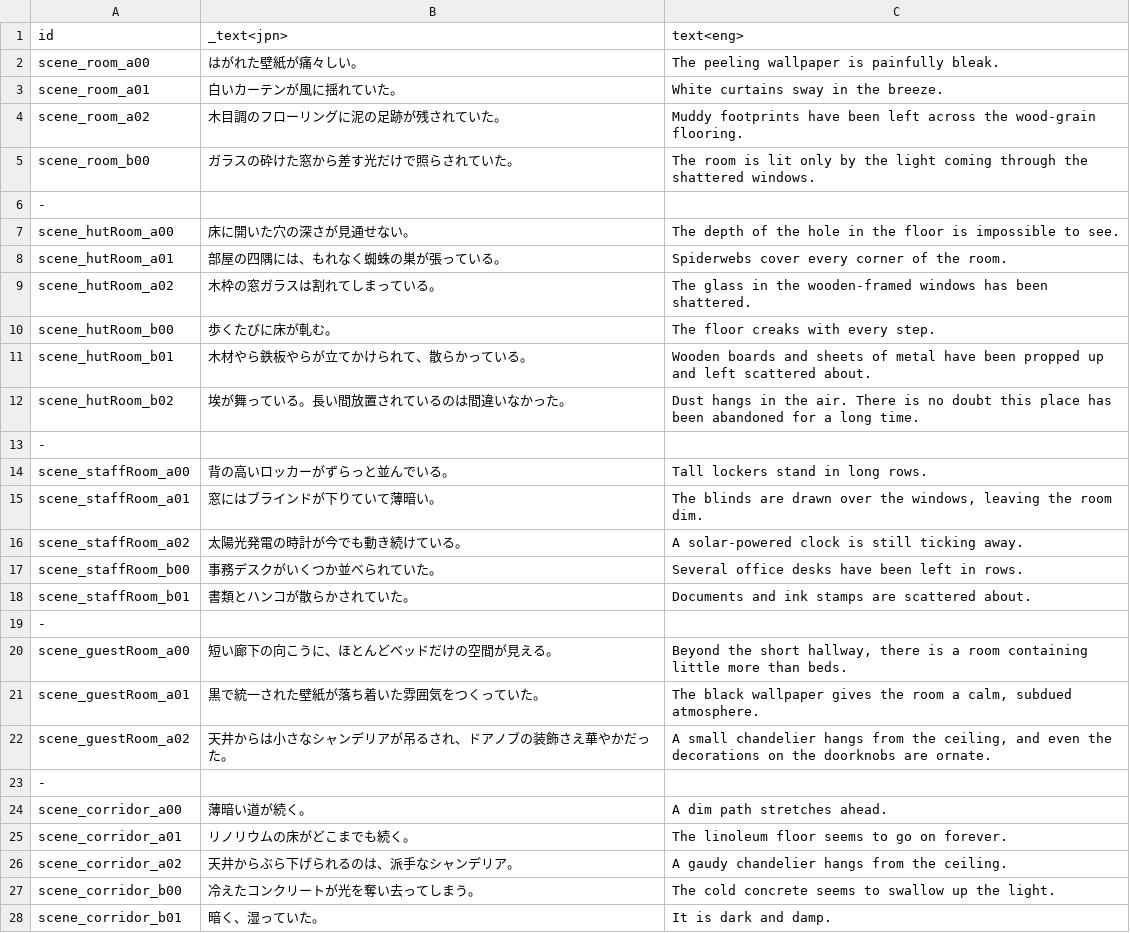
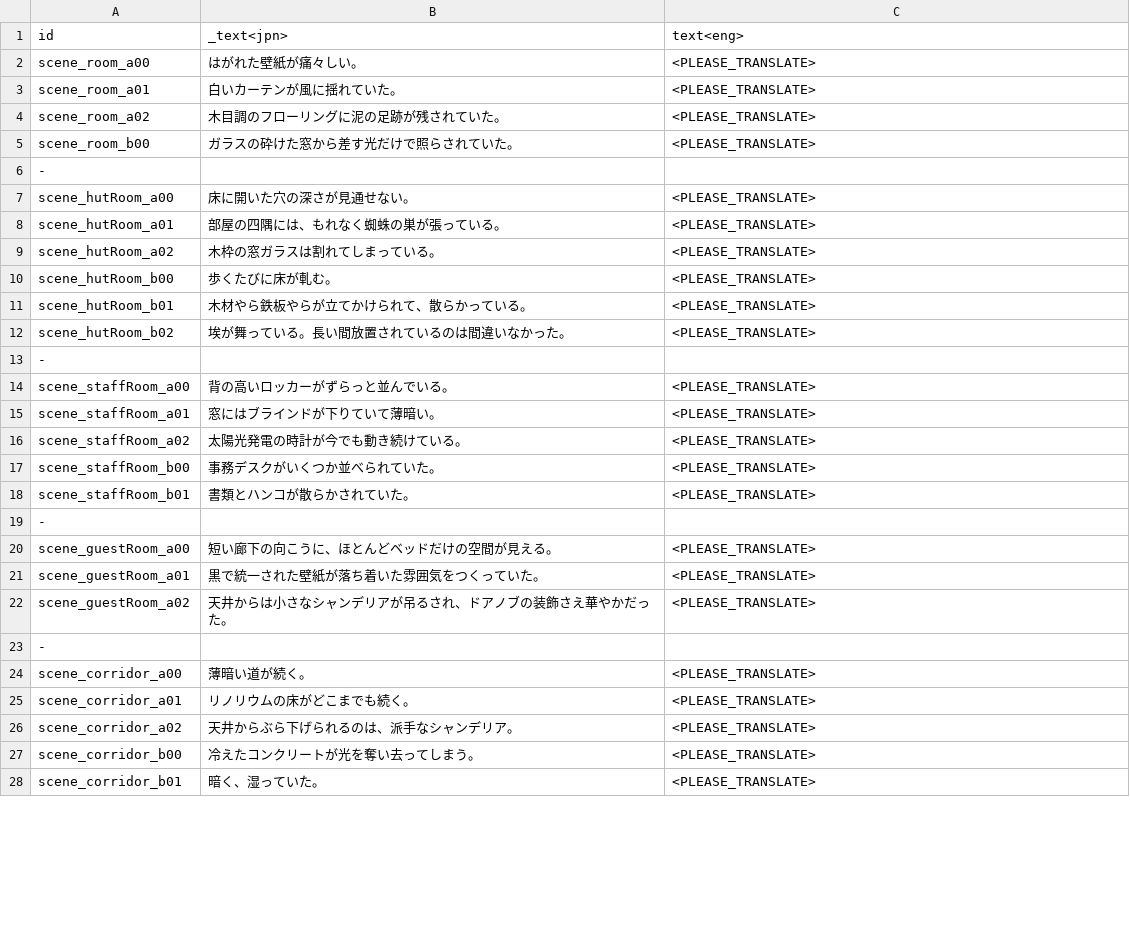
Before and after one commit to Callypig/Natsuno-Kanata-English-Patch, a CSV file: English/location/stageSceneData.csv, drawn as a sheet; only a part is shown; the diff covers the shown part only.

```diff
--- a/English/location/stageSceneData.csv
+++ b/English/location/stageSceneData.csv
@@ -1,28 +1,28 @@
 id,_text<jpn>,text<eng>
-scene_room_a00,はがれた壁紙が痛々しい。,The peeling wallpaper is painfully bleak.
-scene_room_a01,白いカーテンが風に揺れていた。,White curtains sway in the breeze.
-scene_room_a02,木目調のフローリングに泥の足跡が残されていた。,Muddy footprints have been left across the wood-grain flooring.
-scene_room_b00,ガラスの砕けた窓から差す光だけで照らされていた。,The room is lit only by the light coming through the shattered windows.
+scene_room_a00,はがれた壁紙が痛々しい。,<PLEASE_TRANSLATE>
+scene_room_a01,白いカーテンが風に揺れていた。,<PLEASE_TRANSLATE>
+scene_room_a02,木目調のフローリングに泥の足跡が残されていた。,<PLEASE_TRANSLATE>
+scene_room_b00,ガラスの砕けた窓から差す光だけで照らされていた。,<PLEASE_TRANSLATE>
 -,,
-scene_hutRoom_a00,床に開いた穴の深さが見通せない。,The depth of the hole in the floor is impossible to see.
-scene_hutRoom_a01,部屋の四隅には、もれなく蜘蛛の巣が張っている。,Spiderwebs cover every corner of the room.
-scene_hutRoom_a02,木枠の窓ガラスは割れてしまっている。,The glass in the wooden-framed windows has been shattered.
-scene_hutRoom_b00,歩くたびに床が軋む。,The floor creaks with every step.
-scene_hutRoom_b01,木材やら鉄板やらが立てかけられて、散らかっている。,Wooden boards and sheets of metal have been propped up and left scattered about.
-scene_hutRoom_b02,埃が舞っている。長い間放置されているのは間違いなかった。,Dust hangs in the air. There is no doubt this place has been abandoned for a long time.
+scene_hutRoom_a00,床に開いた穴の深さが見通せない。,<PLEASE_TRANSLATE>
+scene_hutRoom_a01,部屋の四隅には、もれなく蜘蛛の巣が張っている。,<PLEASE_TRANSLATE>
+scene_hutRoom_a02,木枠の窓ガラスは割れてしまっている。,<PLEASE_TRANSLATE>
+scene_hutRoom_b00,歩くたびに床が軋む。,<PLEASE_TRANSLATE>
+scene_hutRoom_b01,木材やら鉄板やらが立てかけられて、散らかっている。,<PLEASE_TRANSLATE>
+scene_hutRoom_b02,埃が舞っている。長い間放置されているのは間違いなかった。,<PLEASE_TRANSLATE>
 -,,
-scene_staffRoom_a00,背の高いロッカーがずらっと並んでいる。,Tall lockers stand in long rows.
-scene_staffRoom_a01,窓にはブラインドが下りていて薄暗い。,"The blinds are drawn over the windows, leaving the room dim."
-scene_staffRoom_a02,太陽光発電の時計が今でも動き続けている。,A solar-powered clock is still ticking away.
-scene_staffRoom_b00,事務デスクがいくつか並べられていた。,Several office desks have been left in rows.
-scene_staffRoom_b01,書類とハンコが散らかされていた。,Documents and ink stamps are scattered about.
+scene_staffRoom_a00,背の高いロッカーがずらっと並んでいる。,<PLEASE_TRANSLATE>
+scene_staffRoom_a01,窓にはブラインドが下りていて薄暗い。,<PLEASE_TRANSLATE>
+scene_staffRoom_a02,太陽光発電の時計が今でも動き続けている。,<PLEASE_TRANSLATE>
+scene_staffRoom_b00,事務デスクがいくつか並べられていた。,<PLEASE_TRANSLATE>
+scene_staffRoom_b01,書類とハンコが散らかされていた。,<PLEASE_TRANSLATE>
 -,,
-scene_guestRoom_a00,短い廊下の向こうに、ほとんどベッドだけの空間が見える。,"Beyond the short hallway, there is a room containing little more than beds."
-scene_guestRoom_a01,黒で統一された壁紙が落ち着いた雰囲気をつくっていた。,"The black wallpaper gives the room a calm, subdued atmosphere."
-scene_guestRoom_a02,天井からは小さなシャンデリアが吊るされ、ドアノブの装飾さえ華やかだった。,"A small chandelier hangs from the ceiling, and even the decorations on the doorknobs are ornate."
+scene_guestRoom_a00,短い廊下の向こうに、ほとんどベッドだけの空間が見える。,<PLEASE_TRANSLATE>
+scene_guestRoom_a01,黒で統一された壁紙が落ち着いた雰囲気をつくっていた。,<PLEASE_TRANSLATE>
+scene_guestRoom_a02,天井からは小さなシャンデリアが吊るされ、ドアノブの装飾さえ華やかだった。,<PLEASE_TRANSLATE>
 -,,
-scene_corridor_a00,薄暗い道が続く。,A dim path stretches ahead.
-scene_corridor_a01,リノリウムの床がどこまでも続く。,The linoleum floor seems to go on forever.
-scene_corridor_a02,天井からぶら下げられるのは、派手なシャンデリア。,A gaudy chandelier hangs from the ceiling.
-scene_corridor_b00,冷えたコンクリートが光を奪い去ってしまう。,The cold concrete seems to swallow up the light.
-scene_corridor_b01,暗く、湿っていた。,It is dark and damp.
+scene_corridor_a00,薄暗い道が続く。,<PLEASE_TRANSLATE>
+scene_corridor_a01,リノリウムの床がどこまでも続く。,<PLEASE_TRANSLATE>
+scene_corridor_a02,天井からぶら下げられるのは、派手なシャンデリア。,<PLEASE_TRANSLATE>
+scene_corridor_b00,冷えたコンクリートが光を奪い去ってしまう。,<PLEASE_TRANSLATE>
+scene_corridor_b01,暗く、湿っていた。,<PLEASE_TRANSLATE>
```
Also changed, not shown: 125 edited cells elsewhere in this file, English/scenario/talkData_kiko_01.csv, English/scenario/talkData_main_00.csv, 36 other files.
